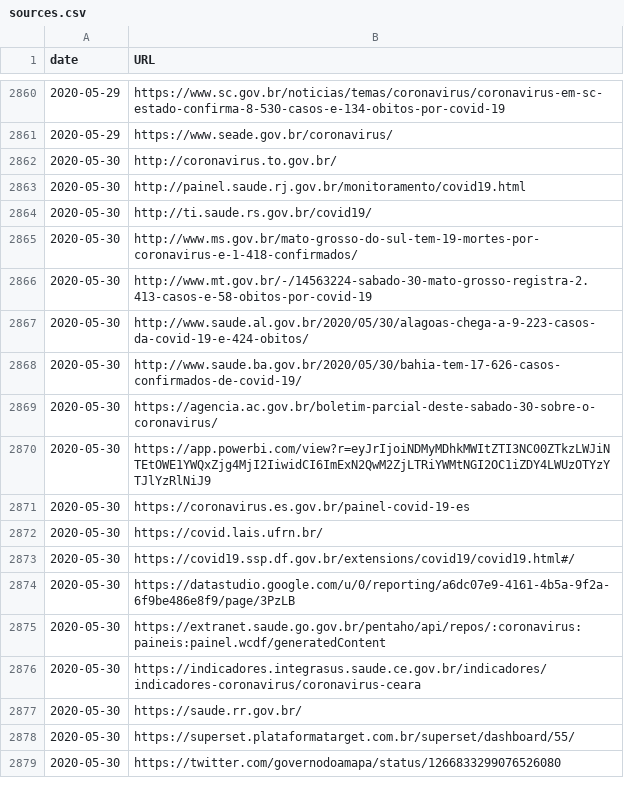
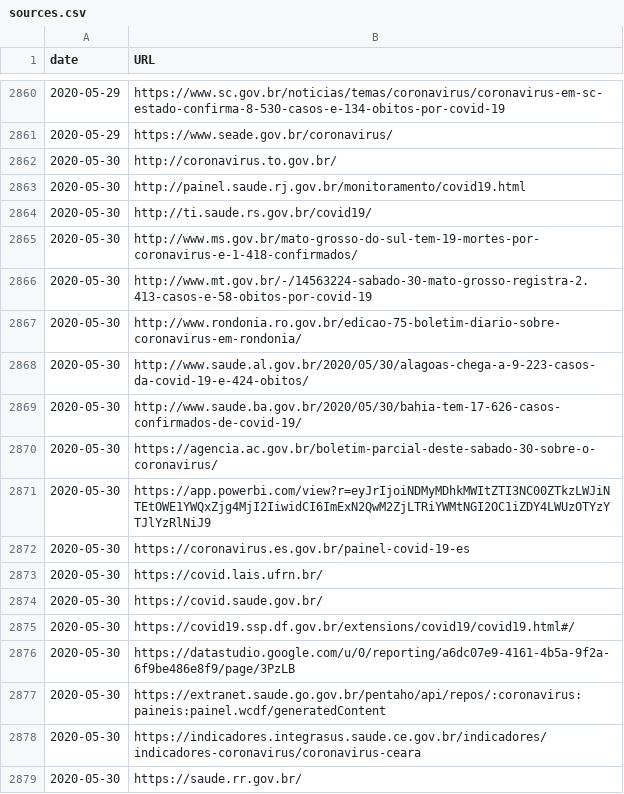
Before and after one commit to vdilego/covid19br, a CSV file: sources.csv, drawn as a sheet; only a part is shown, gaps mark what is left out; the shorter side is filled out with more unchanged rows.

```diff
--- a/sources.csv
+++ b/sources.csv
@@ -2866,2 +2866,3 @@ date,URL
 2020-05-30,http://www.mt.gov.br/-/14563224-sabado-30-mato-grosso-registra-2.413-casos-e-58-obitos-por-covid-19
+2020-05-30,http://www.rondonia.ro.gov.br/edicao-75-boletim-diario-sobre-coronavirus-em-rondonia/
 2020-05-30,http://www.saude.al.gov.br/2020/05/30/alagoas-chega-a-9-223-casos-da-covid-19-e-424-obitos/
@@ -2872,2 +2873,3 @@ date,URL
 2020-05-30,https://covid.lais.ufrn.br/
+2020-05-30,https://covid.saude.gov.br/
 2020-05-30,https://covid19.ssp.df.gov.br/extensions/covid19/covid19.html#/
```
Also changed, not shown: cases-brazil-cities.csv, cases-brazil-states.csv, 4 other files.
